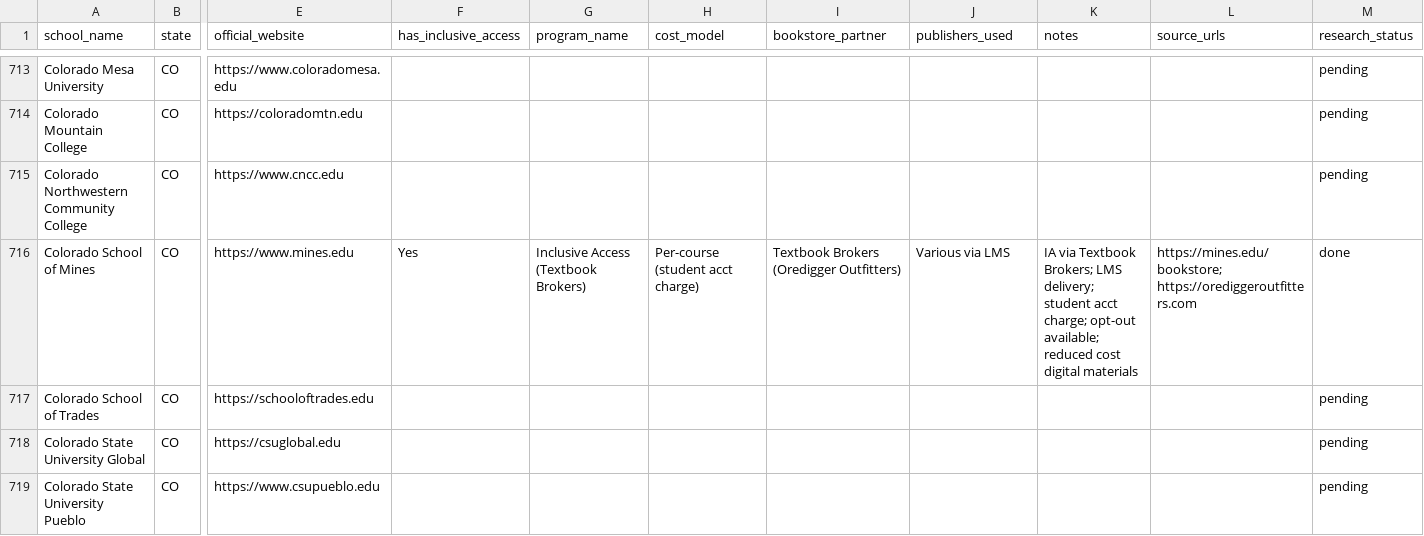
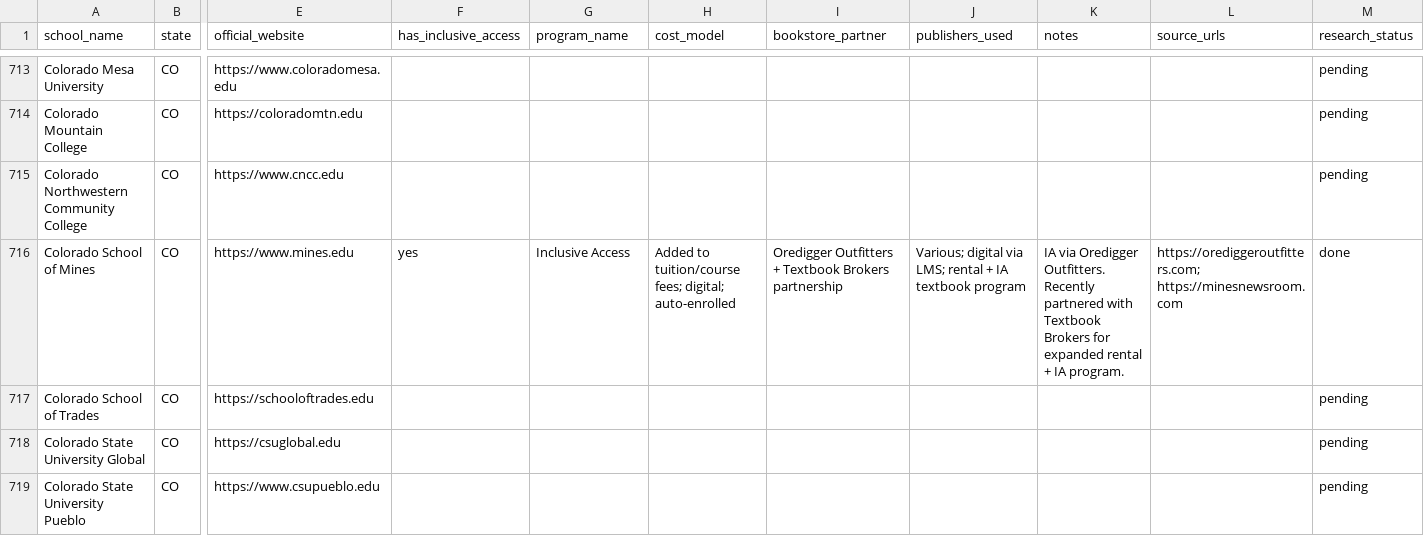
Before and after one commit to ThomasVuNguyen/school-and-textbook-mapping, a CSV file: access_code_research_results.csv, drawn as a sheet; only a part is shown, gaps mark what is left out; the diff covers the shown part only; the diff names each change by its address in the sheet, - before the commit and + after, or states it on an @@ line.

Commit message:
Add research for 16 more schools: AZ, CO, OK
- AZ: ASU Campus+Digital (IA, 41% courses), U of Arizona (IA + Pay One Price $275/sem), NAU (Follett Access), GCU (BibliU digital), Embry-Riddle (IA)
- CO: CU Boulder (CU Book Access $259/sem), CSU (Day One Access), Mines (IA w/ Textbook Brokers); U Denver/UNC (no IA)

Total done: 386, pending: 4291

```diff
--- a/access_code_research_results.csv
+++ b/access_code_research_results.csv
-F716 (has_inclusive_access): Yes
+F716 (has_inclusive_access): yes
-G716 (program_name): Inclusive Access (Textbook Brokers)
+G716 (program_name): Inclusive Access
-H716 (cost_model): Per-course (student acct charge)
+H716 (cost_model): Added to tuition/course fees; digital; auto-enrolled
-I716 (bookstore_partner): Textbook Brokers (Oredigger Outfitters)
+I716 (bookstore_partner): Oredigger Outfitters + Textbook Brokers partnership
-J716 (publishers_used): Various via LMS
+J716 (publishers_used): Various; digital via LMS; rental + IA textbook program
-K716 (notes): IA via Textbook Brokers; LMS delivery; student acct charge; opt-out available; reduced cost digital materials
+K716 (notes): IA via Oredigger Outfitters. Recently partnered with Textbook Brokers for expanded rental + IA program.
-L716 (source_urls): https://mines.edu/bookstore; https://orediggeroutfitters.com
+L716 (source_urls): https://orediggeroutfitters.com; https://minesnewsroom.com
```
Also changed, not shown: 109 edited cells elsewhere in this file.
